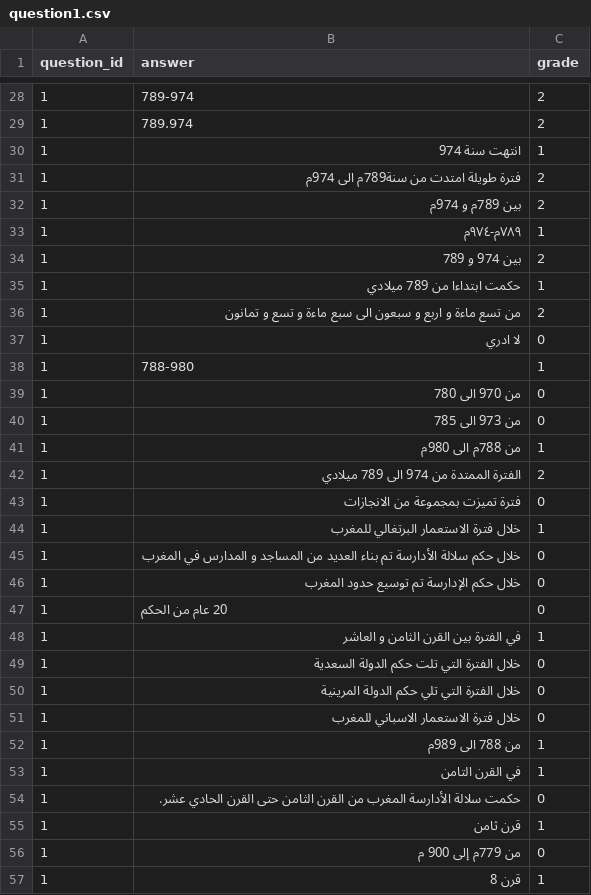
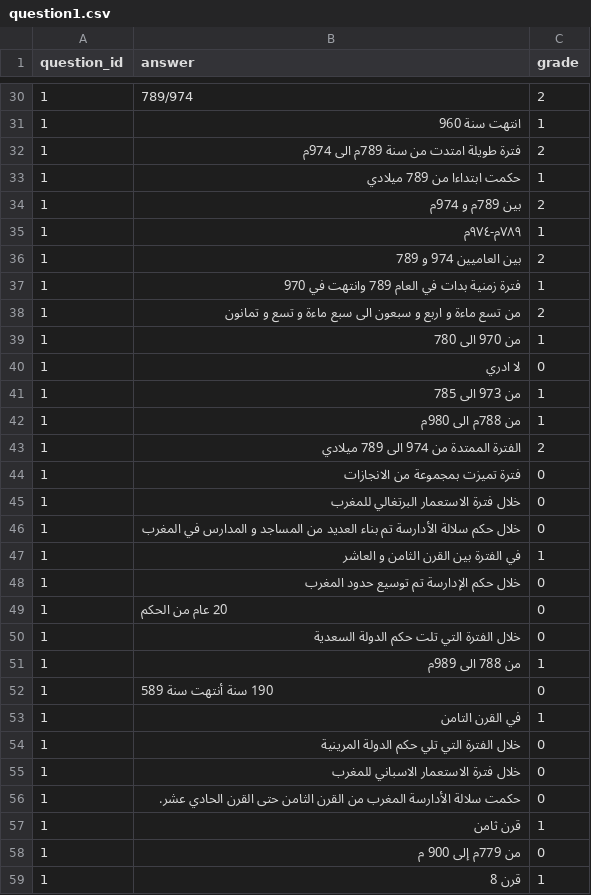
Before and after one commit to ahmed-bentajhamyani/grading-system, a CSV file: answers-grading-system-backend/static/models/datasets/question1.csv, drawn as a sheet; only a part is shown, gaps mark what is left out; the diff covers the shown part only.

```diff
--- a/answers-grading-system-backend/static/models/datasets/question1.csv
+++ b/answers-grading-system-backend/static/models/datasets/question1.csv
@@ -28,14 +30,13 @@ question_id,answer,grade
-1,789-974,2
-1,789.974,2
-1,انتهت سنة 974,1
-1,فترة طويلة امتدت من سنة789م الى 974م,2
+1,789/974,2
+1,انتهت سنة 960,1
+1,فترة طويلة امتدت من سنة 789م الى 974م,2
+1,حكمت ابتداءا من 789 ميلادي,1
 1,بين 789م و 974م,2
 1,٧٨٩م-٩٧٤م,1
-1,بين 974 و 789,2
-1,حكمت ابتداءا من 789 ميلادي,1
+1,بين العاميين 974 و 789,2
+1,فترة زمنية بدات في العام 789 وانتهت في 970,1
 1,من تسع ماءة و اربع و سبعون الى سبع ماءة و تسع و تمانون,2
+1,من 970 الى 780,1
 1,لا ادري,0
-1,788-980,1
-1,من 970 الى 780,0
-1,من 973 الى 785,0
+1,من 973 الى 785,1
 1,من 788م الى 980م,1
@@ -43,12 +44,13 @@ question_id,answer,grade
 1,فترة تميزت بمجموعة من الانجازات,0
-1,خلال فترة الاستعمار البرتغالي للمغرب,1
+1,خلال فترة الاستعمار البرتغالي للمغرب,0
 1,خلال حكم سلالة الأدارسة تم بناء العديد من المساجد و المدارس في المغرب,0
+1,في الفترة بين القرن الثامن و العاشر,1
 1,خلال حكم الإدارسة تم توسيع حدود المغرب,0
 1,20 عام من الحكم,0
-1,في الفترة بين القرن الثامن و العاشر,1
 1,خلال الفترة التي تلت حكم الدولة السعدية,0
+1,من 788 الى 989م,1
+1,190 سنة أنتهت سنة 589,0
+1,في القرن التامن,1
 1,خلال الفترة التي تلي حكم الدولة المرينية,0
 1,خلال فترة الاستعمار الاسباني للمغرب,0
-1,من 788 الى 989م,1
-1,في القرن التامن,1
 1,حكمت سلالة الأدارسة المغرب من القرن الثامن حتى القرن الحادي عشر.,0
```
Also changed, not shown: 38 added rows, 7 removed rows, 13 moved rows and 13 edited cells elsewhere in this file, answers-grading-system-backend/static/models/datasets/question10.csv, answers-grading-system-backend/static/models/datasets/question6.csv, 32 other files.
